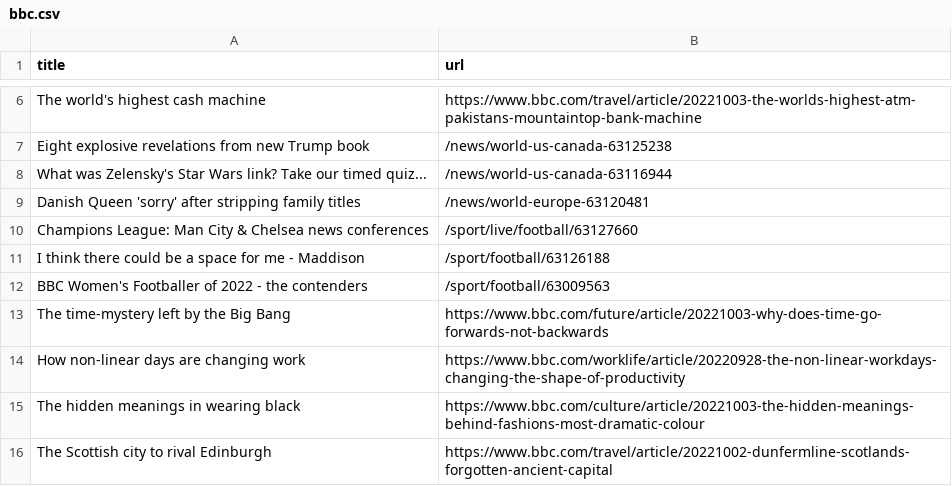
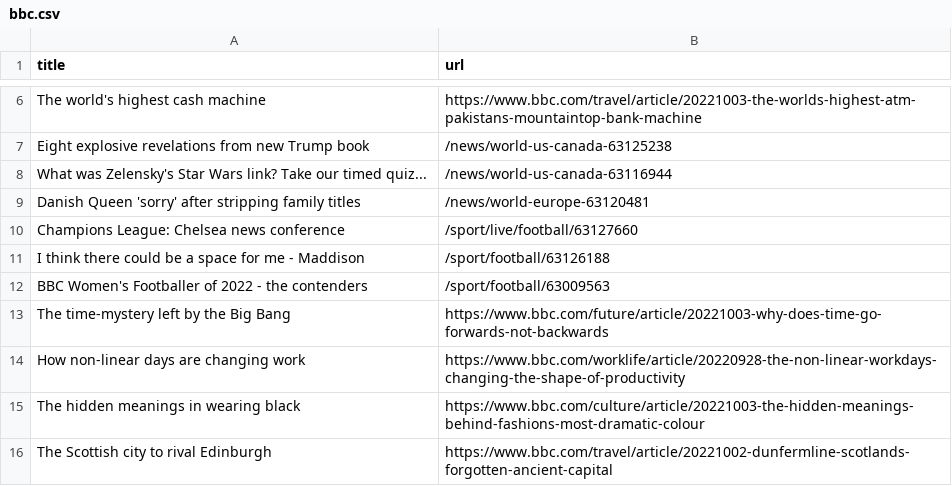
Before and after one commit to torythetortle/automatic-scraper-bbc, a CSV file: bbc.csv, drawn as a sheet; only a part is shown, gaps mark what is left out.

```diff
--- a/bbc.csv
+++ b/bbc.csv
@@ -9,3 +9,3 @@ What was Zelensky's Star Wars link? Take our timed quiz...,/news/world-us-canada
 Danish Queen 'sorry' after stripping family titles,/news/world-europe-63120481
-Champions League: Man City & Chelsea news conferences,/sport/live/football/63127660
+Champions League: Chelsea news conference,/sport/live/football/63127660
 I think there could be a space for me - Maddison,/sport/football/63126188
```
